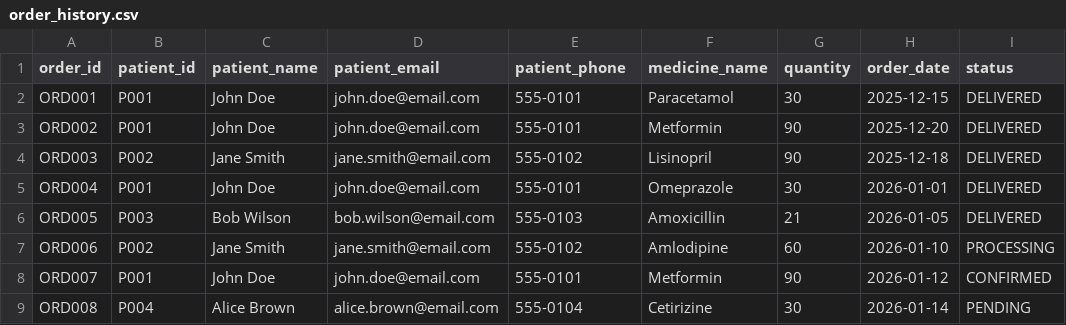
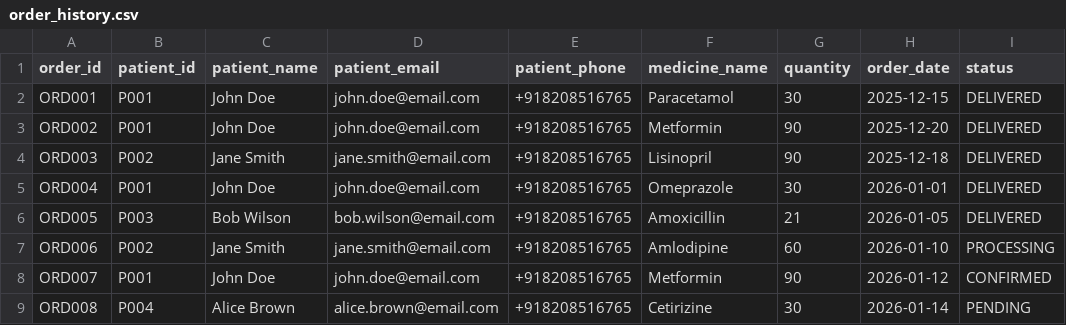
Before and after one commit to Mustkim-Khan/yours, a CSV file: backend/data/order_history.csv, drawn as a sheet.

Commit message:
feat: Add smart prescription validation, conversation memory, WhatsApp notifications, and professional README
- Add GPT-5.2 vision-based prescription validation (PolicyAgent)
- Add conversation memory from Firestore for PharmacistAgent
- Add WhatsApp order confirmation via Twilio
- Add professional GitHub README with architecture docs
- Update frontend to send base64 prescription images
- Add validation error display in PrescriptionUploadCard
- Various agent improvements and bug fixes

```diff
--- a/backend/data/order_history.csv
+++ b/backend/data/order_history.csv
@@ -1,9 +1,9 @@
 order_id,patient_id,patient_name,patient_email,patient_phone,medicine_name,quantity,order_date,status
-ORD001,P001,John Doe,john.doe@email.com,555-0101,Paracetamol,30,2025-12-15,DELIVERED
-ORD002,P001,John Doe,john.doe@email.com,555-0101,Metformin,90,2025-12-20,DELIVERED
-ORD003,P002,Jane Smith,jane.smith@email.com,555-0102,Lisinopril,90,2025-12-18,DELIVERED
-ORD004,P001,John Doe,john.doe@email.com,555-0101,Omeprazole,30,2026-01-01,DELIVERED
-ORD005,P003,Bob Wilson,bob.wilson@email.com,555-0103,Amoxicillin,21,2026-01-05,DELIVERED
-ORD006,P002,Jane Smith,jane.smith@email.com,555-0102,Amlodipine,60,2026-01-10,PROCESSING
-ORD007,P001,John Doe,john.doe@email.com,555-0101,Metformin,90,2026-01-12,CONFIRMED
-ORD008,P004,Alice Brown,alice.brown@email.com,555-0104,Cetirizine,30,2026-01-14,PENDING
+ORD001,P001,John Doe,john.doe@email.com,+918208516765,Paracetamol,30,2025-12-15,DELIVERED
+ORD002,P001,John Doe,john.doe@email.com,+918208516765,Metformin,90,2025-12-20,DELIVERED
+ORD003,P002,Jane Smith,jane.smith@email.com,+918208516765,Lisinopril,90,2025-12-18,DELIVERED
+ORD004,P001,John Doe,john.doe@email.com,+918208516765,Omeprazole,30,2026-01-01,DELIVERED
+ORD005,P003,Bob Wilson,bob.wilson@email.com,+918208516765,Amoxicillin,21,2026-01-05,DELIVERED
+ORD006,P002,Jane Smith,jane.smith@email.com,+918208516765,Amlodipine,60,2026-01-10,PROCESSING
+ORD007,P001,John Doe,john.doe@email.com,+918208516765,Metformin,90,2026-01-12,CONFIRMED
+ORD008,P004,Alice Brown,alice.brown@email.com,+918208516765,Cetirizine,30,2026-01-14,PENDING
```
Also changed, not shown: backend/data/medicine_master.csv, 45 other files.
